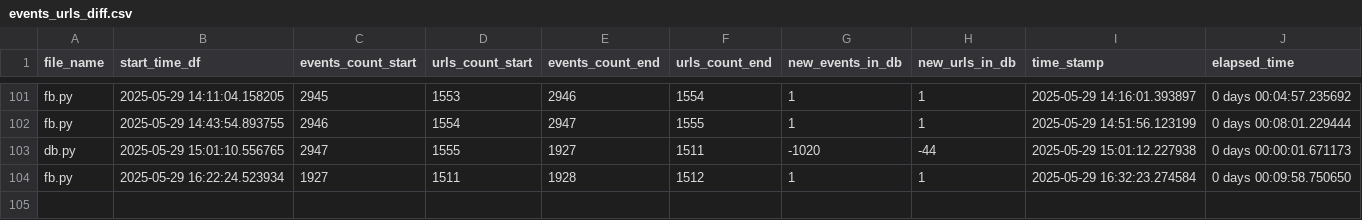
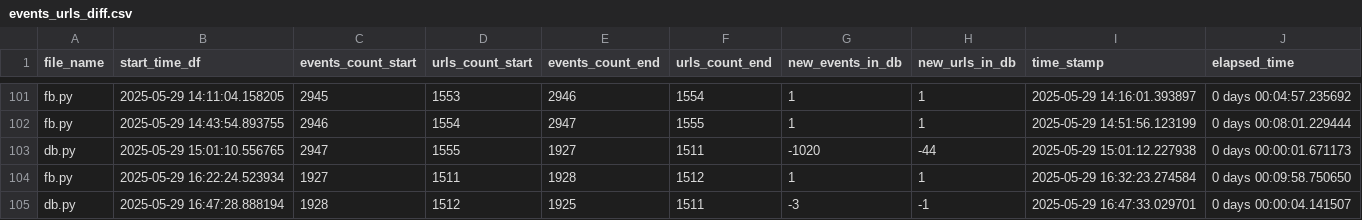
Before and after one commit to LindsayMoir/social_dance_app, a CSV file: output/events_urls_diff.csv, drawn as a sheet; only a part is shown, gaps mark what is left out.

```diff
--- a/output/events_urls_diff.csv
+++ b/output/events_urls_diff.csv
@@ -104 +104,2 @@ db.py,2025-05-29 15:01:10.556765,2947,1555,1927,1511,-1020,-44,2025-05-29 15:01:
 fb.py,2025-05-29 16:22:24.523934,1927,1511,1928,1512,1,1,2025-05-29 16:32:23.274584,0 days 00:09:58.750650
+db.py,2025-05-29 16:47:28.888194,1928,1512,1925,1511,-3,-1,2025-05-29 16:47:33.029701,0 days 00:00:04.141507
```
Also changed, not shown: output/cleaned_events.csv, output/events.csv, 6 other files.
